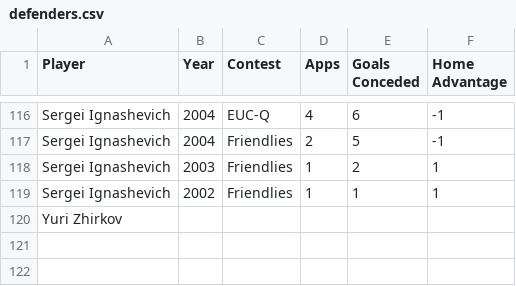
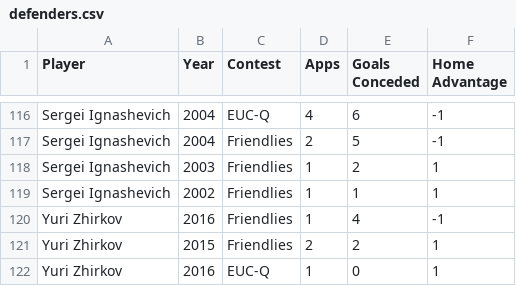
Before and after one commit to thezane/soccer-predictions, a CSV file: data/defenders.csv, drawn as a sheet; only a part is shown, gaps mark what is left out; removed rows and columns are numbered as before the commit, all else as after; the diff names each change by its address in the sheet, - before the commit and + after, or states it on an @@ line.

```diff
--- a/data/defenders.csv
+++ b/data/defenders.csv
-row 120: Yuri Zhirkov
+row 120: Yuri Zhirkov | 2016 | Friendlies | 1 | 4 | -1
+row 121: Yuri Zhirkov | 2015 | Friendlies | 2 | 2 | 1
+row 122: Yuri Zhirkov | 2016 | EUC-Q | 1 | 0 | 1
```
Also changed, not shown: data/attackers.csv, data/goalkeepers.csv, 1 other file.
